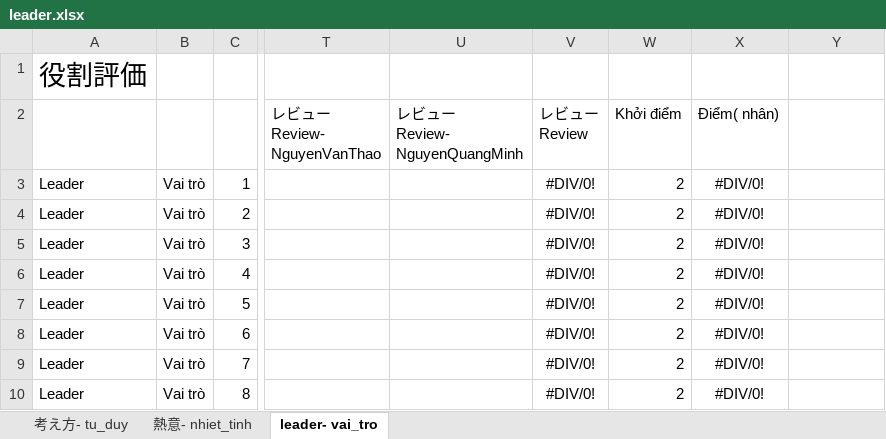
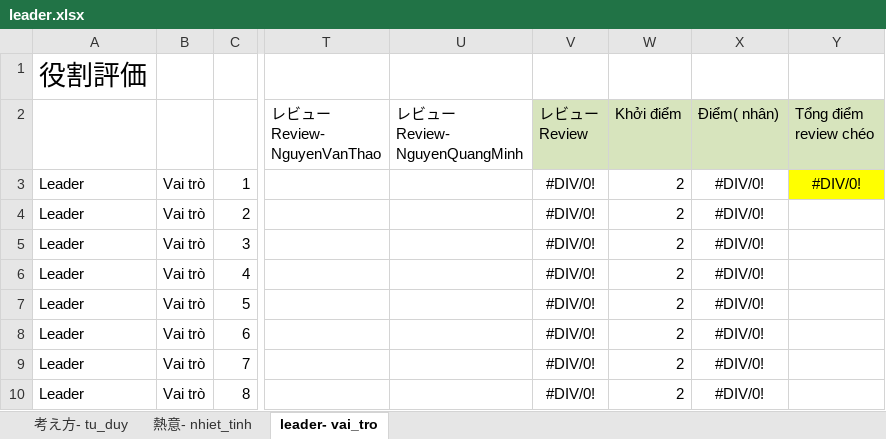
Before and after one commit to thao1711nguyen/summary-review, an Excel workbook: app/views/templates/cheo/leader.xlsx, sheet leader- vai_tro, drawn as a sheet; only a part is shown, gaps mark what is left out; values as stored, in another font and other column widths than the file's, no borders; the diff names each change by its address in the sheet, - before the commit and + after, or states it on an @@ line.

```diff
--- a/app/views/templates/cheo/leader.xlsx (sheet leader- vai_tro)
+++ b/app/views/templates/cheo/leader.xlsx (sheet leader- vai_tro)
-V2:Y2 fill: none
+V2:Y2 fill: #D7E4BD
-Y2: (empty)
+Y2: Tổng điểm review chéo
-Y3 (Tổng điểm review chéo): (empty)
+Y3 (Tổng điểm review chéo): #DIV/0!
-Y3 fill: none
+Y3 fill: #FFFF00
```
Also changed, not shown: app/views/employees/review/TranKhanhThuan-review.xlsx, app/views/templates/cheo/manager.xlsx, 40 other files.
